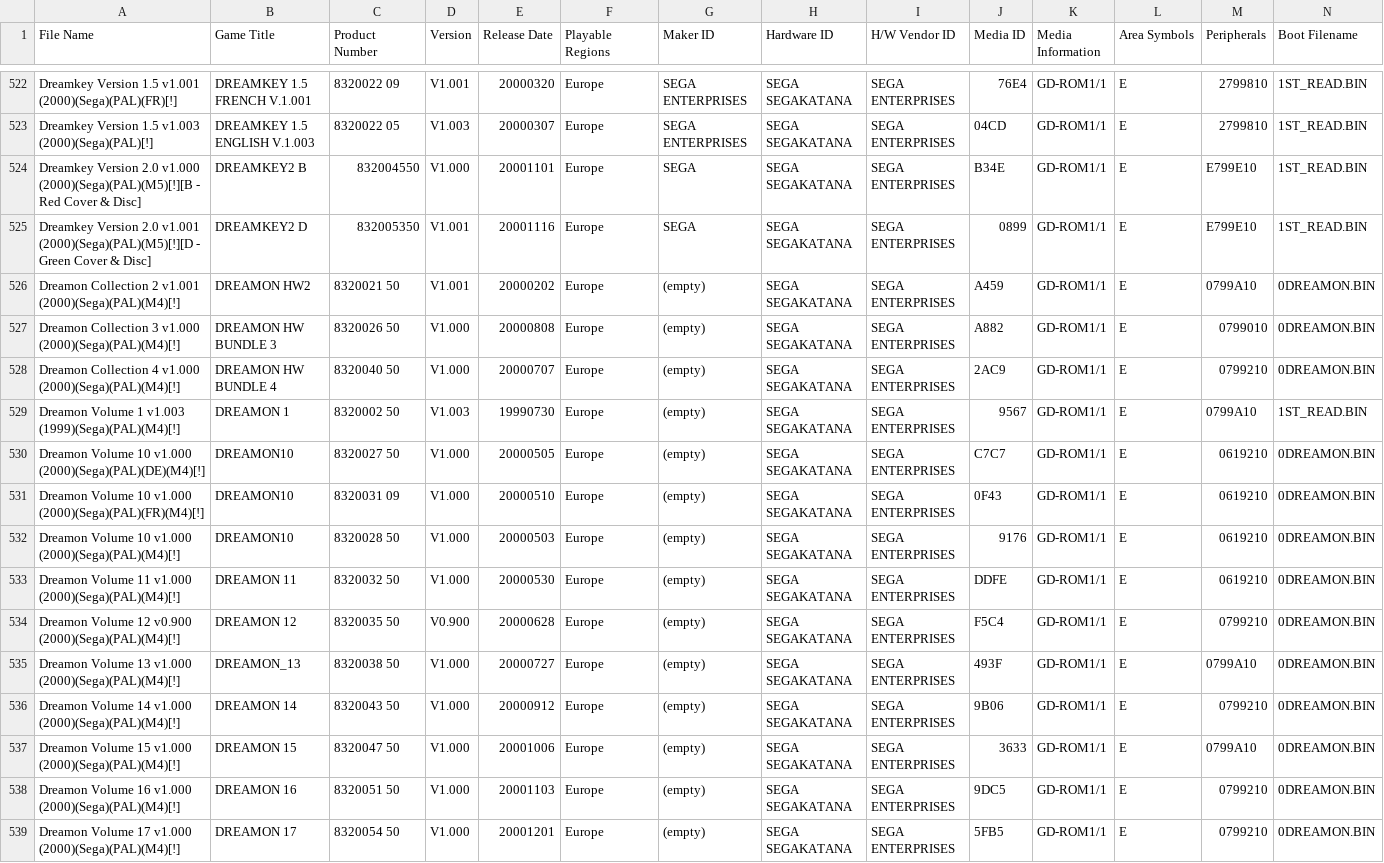
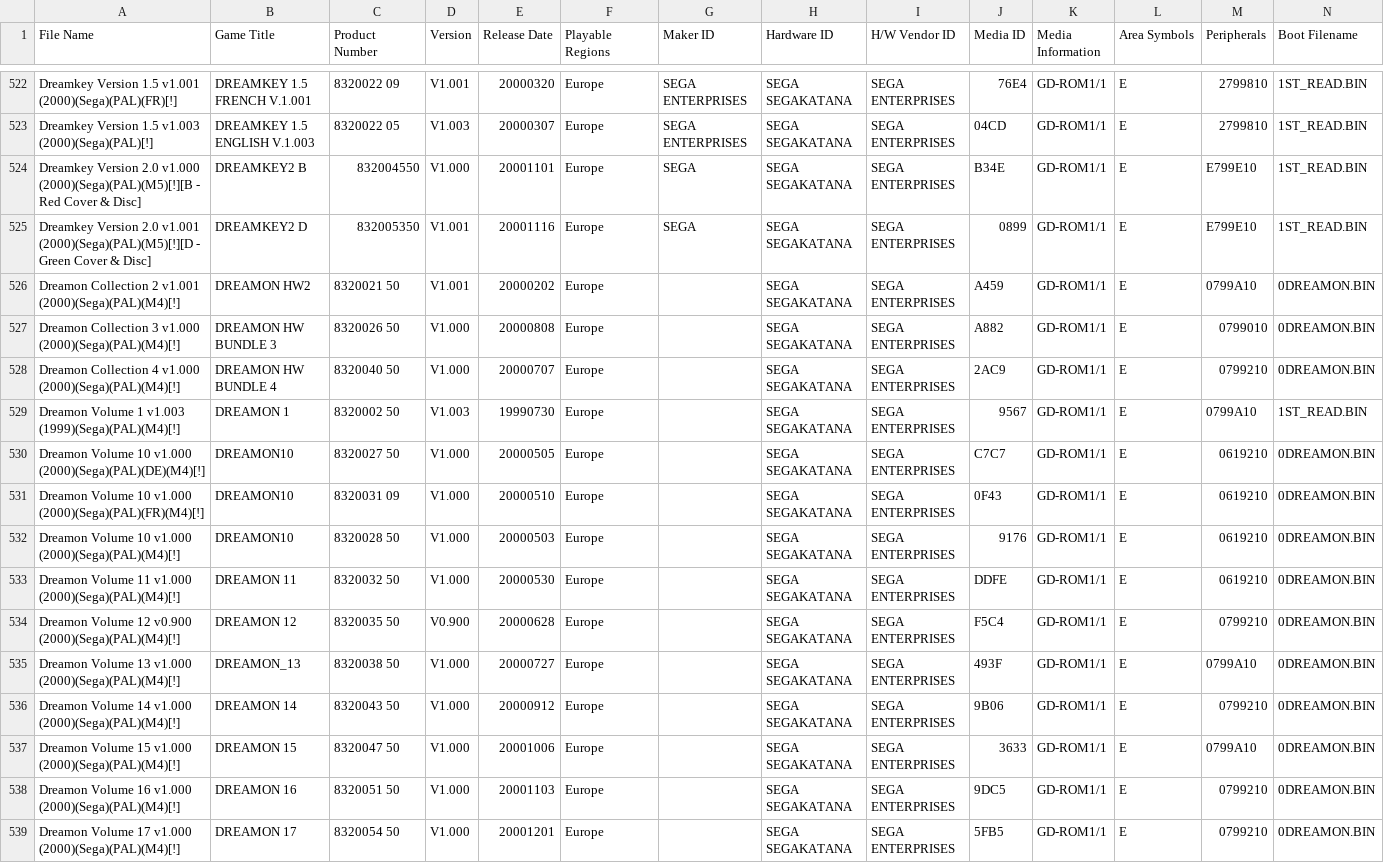
Before and after one commit to kevh182/Redump_GameID, a CSV file: Sega_Dreamcast_TOSEC_GameID_List.csv, drawn as a sheet; only a part is shown, gaps mark what is left out; the diff covers the shown part only.

Commit message:
Update Sega_Dreamcast_TOSEC_GameID_List.csv
removed "(empty)" strings and replaced them with blank cells.

```diff
--- a/Sega_Dreamcast_TOSEC_GameID_List.csv
+++ b/Sega_Dreamcast_TOSEC_GameID_List.csv
@@ -525,15 +525,15 @@ Dreamkey Version 2.0 v1.000 (2000)(Sega)(PAL)(M5)[!][B - Red Cover & Disc],DREAM
 Dreamkey Version 2.0 v1.001 (2000)(Sega)(PAL)(M5)[!][D - Green Cover & Disc],DREAMKEY2 D,832005350,V1.001,20001116,Europe,SEGA,SEGA SEGAKATANA,SEGA ENTERPRISES,0899,GD-ROM1/1,E,E799E10,1ST_READ.BIN
-Dreamon Collection 2 v1.001 (2000)(Sega)(PAL)(M4)[!],DREAMON HW2,8320021 50,V1.001,20000202,Europe,(empty),SEGA SEGAKATANA,SEGA ENTERPRISES,A459,GD-ROM1/1,E,0799A10,0DREAMON.BIN
-Dreamon Collection 3 v1.000 (2000)(Sega)(PAL)(M4)[!],DREAMON HW BUNDLE 3,8320026 50,V1.000,20000808,Europe,(empty),SEGA SEGAKATANA,SEGA ENTERPRISES,A882,GD-ROM1/1,E,0799010,0DREAMON.BIN
-Dreamon Collection 4 v1.000 (2000)(Sega)(PAL)(M4)[!],DREAMON HW BUNDLE 4,8320040 50,V1.000,20000707,Europe,(empty),SEGA SEGAKATANA,SEGA ENTERPRISES,2AC9,GD-ROM1/1,E,0799210,0DREAMON.BIN
-Dreamon Volume 1 v1.003 (1999)(Sega)(PAL)(M4)[!],DREAMON 1,8320002 50,V1.003,19990730,Europe,(empty),SEGA SEGAKATANA,SEGA ENTERPRISES,9567,GD-ROM1/1,E,0799A10,1ST_READ.BIN
-Dreamon Volume 10 v1.000 (2000)(Sega)(PAL)(DE)(M4)[!],DREAMON10,8320027 50,V1.000,20000505,Europe,(empty),SEGA SEGAKATANA,SEGA ENTERPRISES,C7C7,GD-ROM1/1,E,0619210,0DREAMON.BIN
-Dreamon Volume 10 v1.000 (2000)(Sega)(PAL)(FR)(M4)[!],DREAMON10,8320031 09,V1.000,20000510,Europe,(empty),SEGA SEGAKATANA,SEGA ENTERPRISES,0F43,GD-ROM1/1,E,0619210,0DREAMON.BIN
-Dreamon Volume 10 v1.000 (2000)(Sega)(PAL)(M4)[!],DREAMON10,8320028 50,V1.000,20000503,Europe,(empty),SEGA SEGAKATANA,SEGA ENTERPRISES,9176,GD-ROM1/1,E,0619210,0DREAMON.BIN
-Dreamon Volume 11 v1.000 (2000)(Sega)(PAL)(M4)[!],DREAMON 11,8320032 50,V1.000,20000530,Europe,(empty),SEGA SEGAKATANA,SEGA ENTERPRISES,DDFE,GD-ROM1/1,E,0619210,0DREAMON.BIN
-Dreamon Volume 12 v0.900 (2000)(Sega)(PAL)(M4)[!],DREAMON 12,8320035 50,V0.900,20000628,Europe,(empty),SEGA SEGAKATANA,SEGA ENTERPRISES,F5C4,GD-ROM1/1,E,0799210,0DREAMON.BIN
-Dreamon Volume 13 v1.000 (2000)(Sega)(PAL)(M4)[!],DREAMON_13,8320038 50,V1.000,20000727,Europe,(empty),SEGA SEGAKATANA,SEGA ENTERPRISES,493F,GD-ROM1/1,E,0799A10,0DREAMON.BIN
-Dreamon Volume 14 v1.000 (2000)(Sega)(PAL)(M4)[!],DREAMON 14,8320043 50,V1.000,20000912,Europe,(empty),SEGA SEGAKATANA,SEGA ENTERPRISES,9B06,GD-ROM1/1,E,0799210,0DREAMON.BIN
-Dreamon Volume 15 v1.000 (2000)(Sega)(PAL)(M4)[!],DREAMON 15,8320047 50,V1.000,20001006,Europe,(empty),SEGA SEGAKATANA,SEGA ENTERPRISES,3633,GD-ROM1/1,E,0799A10,0DREAMON.BIN
-Dreamon Volume 16 v1.000 (2000)(Sega)(PAL)(M4)[!],DREAMON 16,8320051 50,V1.000,20001103,Europe,(empty),SEGA SEGAKATANA,SEGA ENTERPRISES,9DC5,GD-ROM1/1,E,0799210,0DREAMON.BIN
-Dreamon Volume 17 v1.000 (2000)(Sega)(PAL)(M4)[!],DREAMON 17,8320054 50,V1.000,20001201,Europe,(empty),SEGA SEGAKATANA,SEGA ENTERPRISES,5FB5,GD-ROM1/1,E,0799210,0DREAMON.BIN
+Dreamon Collection 2 v1.001 (2000)(Sega)(PAL)(M4)[!],DREAMON HW2,8320021 50,V1.001,20000202,Europe,,SEGA SEGAKATANA,SEGA ENTERPRISES,A459,GD-ROM1/1,E,0799A10,0DREAMON.BIN
+Dreamon Collection 3 v1.000 (2000)(Sega)(PAL)(M4)[!],DREAMON HW BUNDLE 3,8320026 50,V1.000,20000808,Europe,,SEGA SEGAKATANA,SEGA ENTERPRISES,A882,GD-ROM1/1,E,0799010,0DREAMON.BIN
+Dreamon Collection 4 v1.000 (2000)(Sega)(PAL)(M4)[!],DREAMON HW BUNDLE 4,8320040 50,V1.000,20000707,Europe,,SEGA SEGAKATANA,SEGA ENTERPRISES,2AC9,GD-ROM1/1,E,0799210,0DREAMON.BIN
+Dreamon Volume 1 v1.003 (1999)(Sega)(PAL)(M4)[!],DREAMON 1,8320002 50,V1.003,19990730,Europe,,SEGA SEGAKATANA,SEGA ENTERPRISES,9567,GD-ROM1/1,E,0799A10,1ST_READ.BIN
+Dreamon Volume 10 v1.000 (2000)(Sega)(PAL)(DE)(M4)[!],DREAMON10,8320027 50,V1.000,20000505,Europe,,SEGA SEGAKATANA,SEGA ENTERPRISES,C7C7,GD-ROM1/1,E,0619210,0DREAMON.BIN
+Dreamon Volume 10 v1.000 (2000)(Sega)(PAL)(FR)(M4)[!],DREAMON10,8320031 09,V1.000,20000510,Europe,,SEGA SEGAKATANA,SEGA ENTERPRISES,0F43,GD-ROM1/1,E,0619210,0DREAMON.BIN
+Dreamon Volume 10 v1.000 (2000)(Sega)(PAL)(M4)[!],DREAMON10,8320028 50,V1.000,20000503,Europe,,SEGA SEGAKATANA,SEGA ENTERPRISES,9176,GD-ROM1/1,E,0619210,0DREAMON.BIN
+Dreamon Volume 11 v1.000 (2000)(Sega)(PAL)(M4)[!],DREAMON 11,8320032 50,V1.000,20000530,Europe,,SEGA SEGAKATANA,SEGA ENTERPRISES,DDFE,GD-ROM1/1,E,0619210,0DREAMON.BIN
+Dreamon Volume 12 v0.900 (2000)(Sega)(PAL)(M4)[!],DREAMON 12,8320035 50,V0.900,20000628,Europe,,SEGA SEGAKATANA,SEGA ENTERPRISES,F5C4,GD-ROM1/1,E,0799210,0DREAMON.BIN
+Dreamon Volume 13 v1.000 (2000)(Sega)(PAL)(M4)[!],DREAMON_13,8320038 50,V1.000,20000727,Europe,,SEGA SEGAKATANA,SEGA ENTERPRISES,493F,GD-ROM1/1,E,0799A10,0DREAMON.BIN
+Dreamon Volume 14 v1.000 (2000)(Sega)(PAL)(M4)[!],DREAMON 14,8320043 50,V1.000,20000912,Europe,,SEGA SEGAKATANA,SEGA ENTERPRISES,9B06,GD-ROM1/1,E,0799210,0DREAMON.BIN
+Dreamon Volume 15 v1.000 (2000)(Sega)(PAL)(M4)[!],DREAMON 15,8320047 50,V1.000,20001006,Europe,,SEGA SEGAKATANA,SEGA ENTERPRISES,3633,GD-ROM1/1,E,0799A10,0DREAMON.BIN
+Dreamon Volume 16 v1.000 (2000)(Sega)(PAL)(M4)[!],DREAMON 16,8320051 50,V1.000,20001103,Europe,,SEGA SEGAKATANA,SEGA ENTERPRISES,9DC5,GD-ROM1/1,E,0799210,0DREAMON.BIN
+Dreamon Volume 17 v1.000 (2000)(Sega)(PAL)(M4)[!],DREAMON 17,8320054 50,V1.000,20001201,Europe,,SEGA SEGAKATANA,SEGA ENTERPRISES,5FB5,GD-ROM1/1,E,0799210,0DREAMON.BIN
```
Also changed, not shown: 78 edited cells elsewhere in this file.
